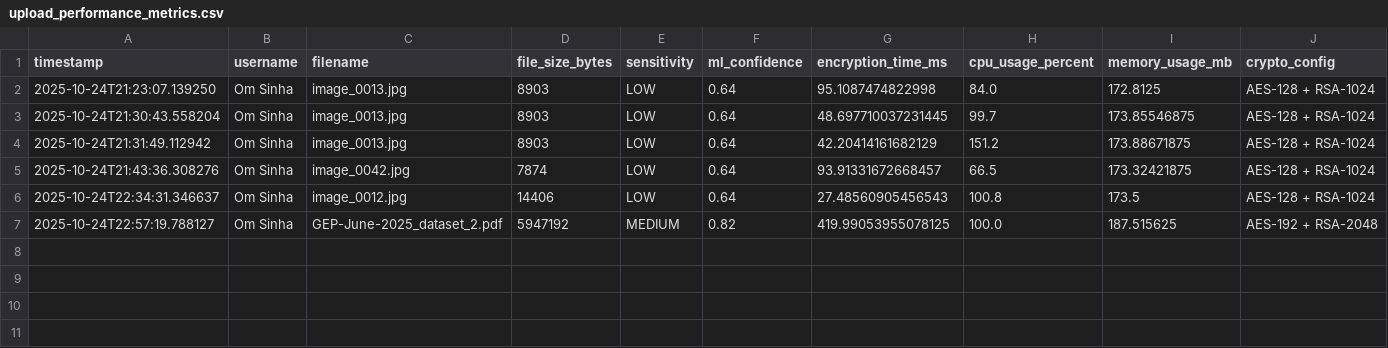
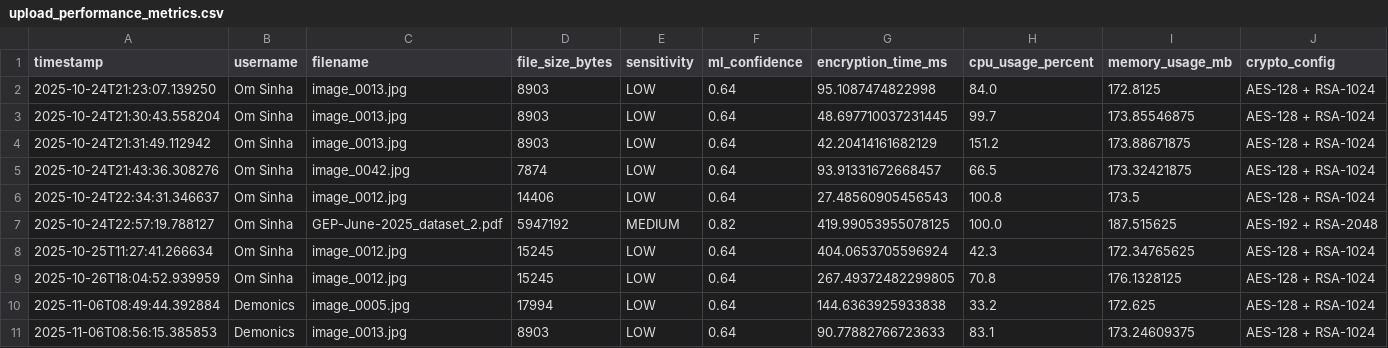
Before and after one commit to OmSinha07/secure-file-storage, a CSV file: upload_performance_metrics.csv, drawn as a sheet.

```diff
--- a/upload_performance_metrics.csv
+++ b/upload_performance_metrics.csv
@@ -7 +7,5 @@ timestamp,username,filename,file_size_bytes,sensitivity,ml_confidence,encryption
 2025-10-24T22:57:19.788127,Om Sinha,GEP-June-2025_dataset_2.pdf,5947192,MEDIUM,0.82,419.99053955078125,100.0,187.515625,AES-192 + RSA-2048
+2025-10-25T11:27:41.266634,Om Sinha,image_0012.jpg,15245,LOW,0.64,404.0653705596924,42.3,172.34765625,AES-128 + RSA-1024
+2025-10-26T18:04:52.939959,Om Sinha,image_0012.jpg,15245,LOW,0.64,267.49372482299805,70.8,176.1328125,AES-128 + RSA-1024
+2025-11-06T08:49:44.392884,Demonics,image_0005.jpg,17994,LOW,0.64,144.6363925933838,33.2,172.625,AES-128 + RSA-1024
+2025-11-06T08:56:15.385853,Demonics,image_0013.jpg,8903,LOW,0.64,90.77882766723633,83.1,173.24609375,AES-128 + RSA-1024
```
Also changed, not shown: download_performance_metrics.csv, 5 other files.
